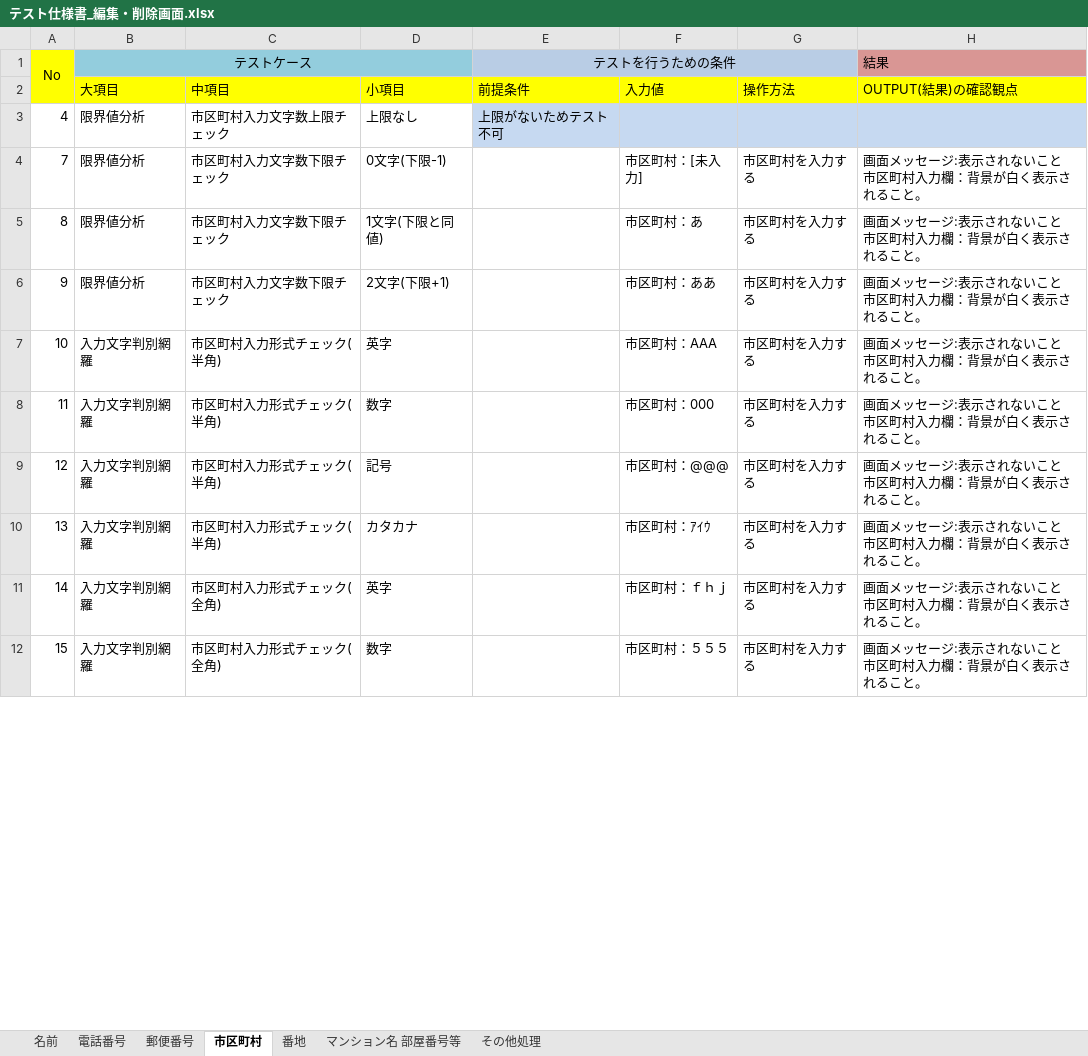
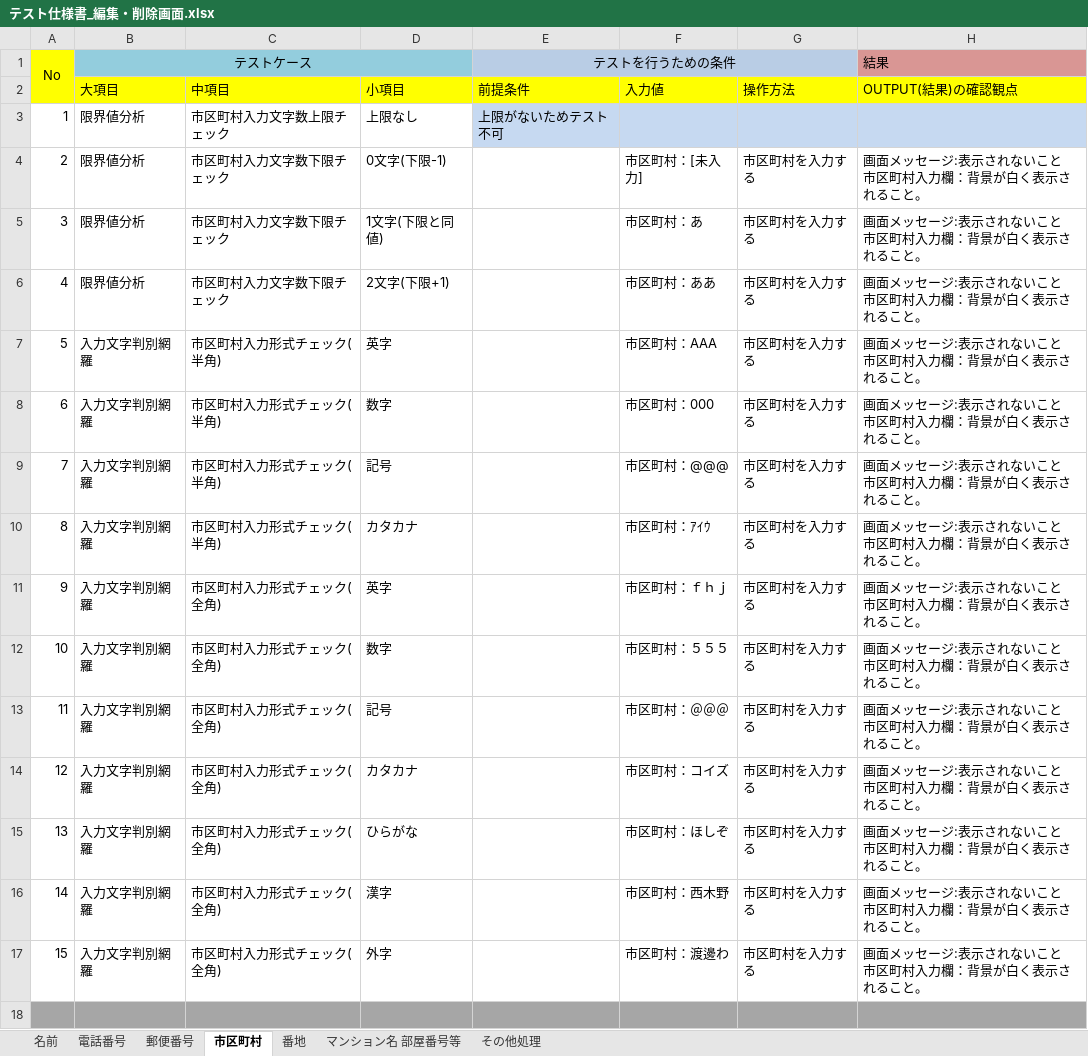
Before and after one commit to groove-yasuda/library_yasuda, an Excel workbook: テスト仕様書/テスト仕様書_編集・削除画面.xlsx, sheet 市区町村, drawn as a sheet; only a part is shown; values as stored, in another font and other column widths than the file's, no borders; addresses are those after the commit; ↵ is a line break in a cell; the diff covers the shown part only; the diff names each change by its address in the sheet, - before the commit and + after, or states it on an @@ line.

```diff
--- a/テスト仕様書/テスト仕様書_編集・削除画面.xlsx (sheet 市区町村)
+++ b/テスト仕様書/テスト仕様書_編集・削除画面.xlsx (sheet 市区町村)
-A3: 4
+A3: 1
+row 4: 2 | 限界値分析 | 市区町村入力文字数下限チェック | 0文字(下限-1) |  | 市区町村：[未入力] | 市区町村を入力する | 画面メッセージ:表示されないこと ↵ 市区町村入力欄：背景が白く表示されること。
+row 5: 3 | 限界値分析 | 市区町村入力文字数下限チェック | 1文字(下限と同値) |  | 市区町村：あ | 市区町村を入力する | 画面メッセージ:表示されないこと ↵ 市区町村入力欄：背景が白く表示されること。
+row 6: 4 | 限界値分析 | 市区町村入力文字数下限チェック | 2文字(下限+1) |  | 市区町村：ああ | 市区町村を入力する | 画面メッセージ:表示されないこと ↵ 市区町村入力欄：背景が白く表示されること。
+row 7: 5 | 入力文字判別網羅 | 市区町村入力形式チェック(半角) | 英字 |  | 市区町村：AAA | 市区町村を入力する | 画面メッセージ:表示されないこと ↵ 市区町村入力欄：背景が白く表示されること。
+row 8: 6 | 入力文字判別網羅 | 市区町村入力形式チェック(半角) | 数字 |  | 市区町村：000 | 市区町村を入力する | 画面メッセージ:表示されないこと ↵ 市区町村入力欄：背景が白く表示されること。
-B9:B11 (大項目): 限界値分析
+B9:B11 (大項目): 入力文字判別網羅
-C9:C10 (中項目): 市区町村入力文字数下限チェック
+C9:C10 (中項目): 市区町村入力形式チェック(半角)
-D9 (小項目): 0文字(下限-1)
+D9 (小項目): 記号
-F9 (入力値): 市区町村：[未入力]
+F9 (入力値): 市区町村：@@@
-D10 (小項目): 1文字(下限と同値)
+D10 (小項目): カタカナ
-F10 (入力値): 市区町村：あ
+F10 (入力値): 市区町村：ｱｲｳ
-C11 (中項目): 市区町村入力文字数下限チェック
+C11 (中項目): 市区町村入力形式チェック(全角)
-D11 (小項目): 2文字(下限+1)
+D11 (小項目): 英字
-F11 (入力値): 市区町村：ああ
+F11 (入力値): 市区町村：ｆｈｊ
-C12:C15 (中項目): 市区町村入力形式チェック(半角)
+C12:C15 (中項目): 市区町村入力形式チェック(全角)
-D12 (小項目): 英字
+D12 (小項目): 数字
-F12 (入力値): 市区町村：AAA
+F12 (入力値): 市区町村：５５５
-D13 (小項目): 数字
+D13 (小項目): 記号
-F13 (入力値): 市区町村：000
+F13 (入力値): 市区町村：＠＠＠
-D14 (小項目): 記号
+D14 (小項目): カタカナ
-F14 (入力値): 市区町村：@@@
+F14 (入力値): 市区町村：コイズ
-D15 (小項目): カタカナ
+D15 (小項目): ひらがな
-F15 (入力値): 市区町村：ｱｲｳ
+F15 (入力値): 市区町村：ほしぞ
-D16 (小項目): 英字
+D16 (小項目): 漢字
-F16 (入力値): 市区町村：ｆｈｊ
+F16 (入力値): 市区町村：西木野
-D17 (小項目): 数字
+D17 (小項目): 外字
-F17 (入力値): 市区町村：５５５
+F17 (入力値): 市区町村：渡邊わ
+row 18: (empty)
```
Also changed, not shown: 1 removed row and 28 edited cells elsewhere in this sheet, sheet その他処理, sheet 番地, sheet 郵便番号, sheet 名前, sheet マンション名 部屋番号等, sheet 電話番号, 3 other files.
